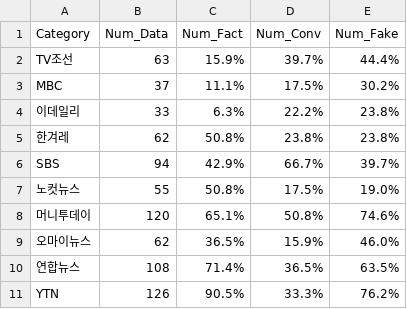
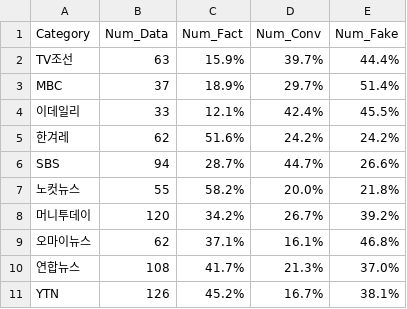
Before and after one commit to cravasity/CS489, a CSV file: data/result_per_category_percentage.csv, drawn as a sheet; the diff names each change by its address in the sheet, - before the commit and + after, or states it on an @@ line.

Commit message:
fix: fix progress bar to show correct fact, conv, false percentage

```diff
--- a/data/result_per_category_percentage.csv
+++ b/data/result_per_category_percentage.csv
-C3 (Num_Fact): 11.1%
+C3 (Num_Fact): 18.9%
-D3 (Num_Conv): 17.5%
+D3 (Num_Conv): 29.7%
-E3 (Num_Fake): 30.2%
+E3 (Num_Fake): 51.4%
-C4 (Num_Fact): 6.3%
+C4 (Num_Fact): 12.1%
-D4 (Num_Conv): 22.2%
+D4 (Num_Conv): 42.4%
-E4 (Num_Fake): 23.8%
+E4 (Num_Fake): 45.5%
-C5 (Num_Fact): 50.8%
+C5 (Num_Fact): 51.6%
-D5 (Num_Conv): 23.8%
+D5 (Num_Conv): 24.2%
-E5 (Num_Fake): 23.8%
+E5 (Num_Fake): 24.2%
-C6 (Num_Fact): 42.9%
+C6 (Num_Fact): 28.7%
-D6 (Num_Conv): 66.7%
+D6 (Num_Conv): 44.7%
-E6 (Num_Fake): 39.7%
+E6 (Num_Fake): 26.6%
-C7 (Num_Fact): 50.8%
+C7 (Num_Fact): 58.2%
-D7 (Num_Conv): 17.5%
+D7 (Num_Conv): 20.0%
-E7 (Num_Fake): 19.0%
+E7 (Num_Fake): 21.8%
-C8 (Num_Fact): 65.1%
+C8 (Num_Fact): 34.2%
-D8 (Num_Conv): 50.8%
+D8 (Num_Conv): 26.7%
-E8 (Num_Fake): 74.6%
+E8 (Num_Fake): 39.2%
-C9 (Num_Fact): 36.5%
+C9 (Num_Fact): 37.1%
-D9 (Num_Conv): 15.9%
+D9 (Num_Conv): 16.1%
-E9 (Num_Fake): 46.0%
+E9 (Num_Fake): 46.8%
-C10 (Num_Fact): 71.4%
+C10 (Num_Fact): 41.7%
-D10 (Num_Conv): 36.5%
+D10 (Num_Conv): 21.3%
-E10 (Num_Fake): 63.5%
+E10 (Num_Fake): 37.0%
-C11 (Num_Fact): 90.5%
+C11 (Num_Fact): 45.2%
-D11 (Num_Conv): 33.3%
+D11 (Num_Conv): 16.7%
-E11 (Num_Fake): 76.2%
+E11 (Num_Fake): 38.1%
```
Also changed, not shown: 2 other files.
